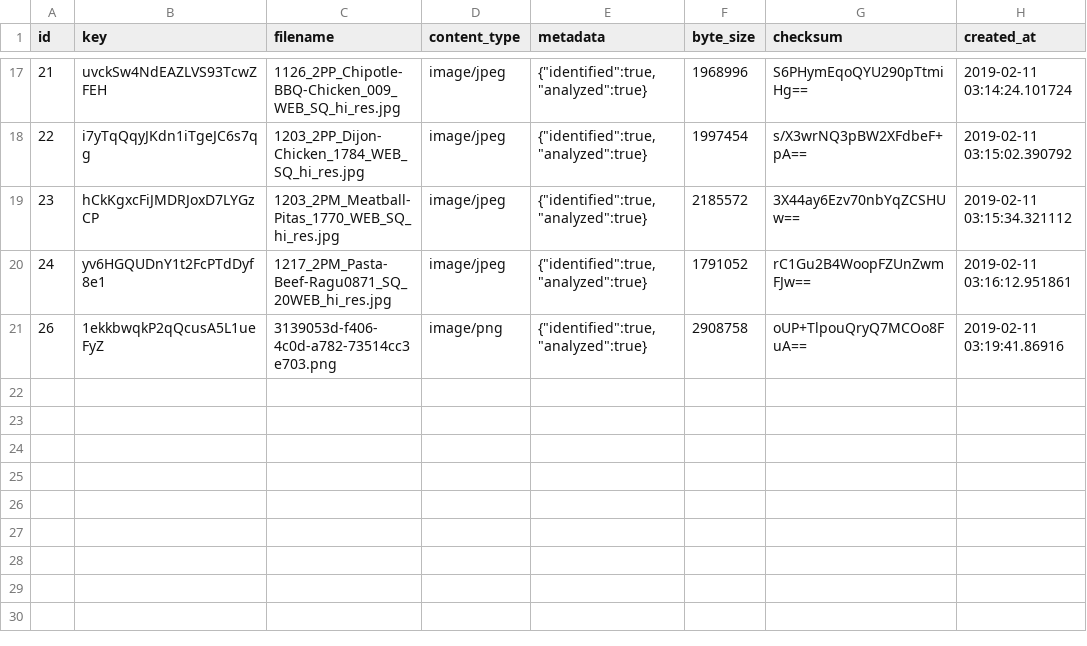
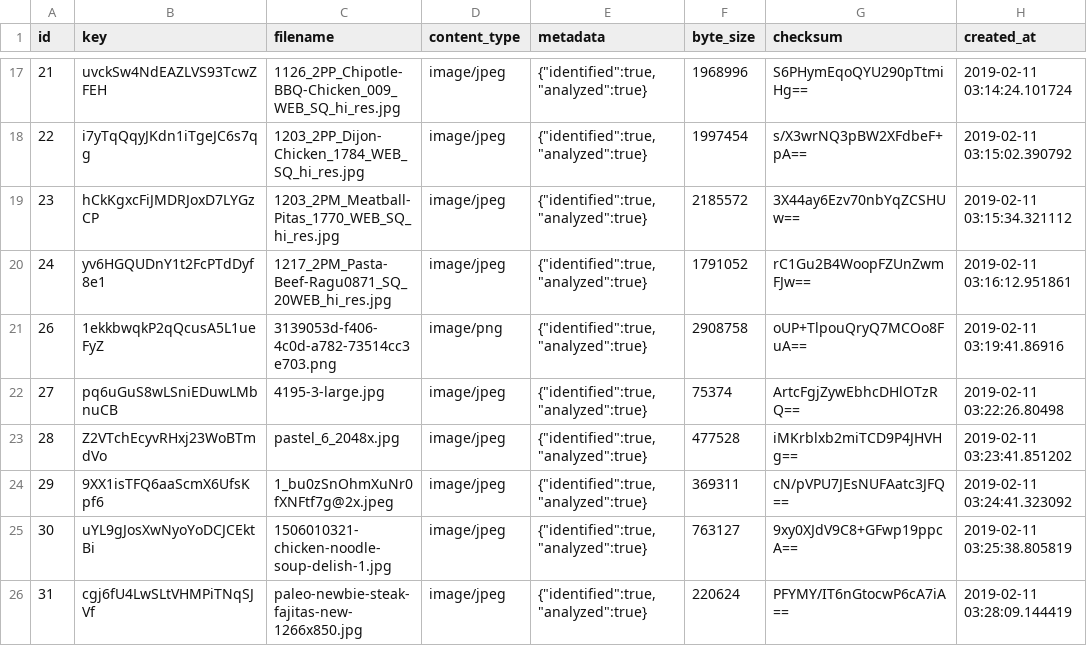
Before and after one commit to philiprlarie/recipes, a CSV file: lib/csv/active_storage_blobs.csv, drawn as a sheet; only a part is shown, gaps mark what is left out.

```diff
--- a/lib/csv/active_storage_blobs.csv
+++ b/lib/csv/active_storage_blobs.csv
@@ -21 +21,6 @@ id,key,filename,content_type,metadata,byte_size,checksum,created_at
 26,1ekkbwqkP2qQcusA5L1ueFyZ,3139053d-f406-4c0d-a782-73514cc3e703.png,image/png,"{""identified"":true,""analyzed"":true}",2908758,oUP+TlpouQryQ7MCOo8FuA==,2019-02-11 03:19:41.86916
+27,pq6uGuS8wLSniEDuwLMbnuCB,4195-3-large.jpg,image/jpeg,"{""identified"":true,""analyzed"":true}",75374,ArtcFgjZywEbhcDHlOTzRQ==,2019-02-11 03:22:26.80498
+28,Z2VTchEcyvRHxj23WoBTmdVo,pastel_6_2048x.jpg,image/jpeg,"{""identified"":true,""analyzed"":true}",477528,iMKrblxb2miTCD9P4JHVHg==,2019-02-11 03:23:41.851202
+29,9XX1isTFQ6aaScmX6UfsKpf6,1_bu0zSnOhmXuNr0fXNFtf7g@2x.jpeg,image/jpeg,"{""identified"":true,""analyzed"":true}",369311,cN/pVPU7JEsNUFAatc3JFQ==,2019-02-11 03:24:41.323092
+30,uYL9gJosXwNyoYoDCJCEktBi,1506010321-chicken-noodle-soup-delish-1.jpg,image/jpeg,"{""identified"":true,""analyzed"":true}",763127,9xy0XJdV9C8+GFwp19ppcA==,2019-02-11 03:25:38.805819
+31,cgj6fU4LwSLtVHMPiTNqSJVf,paleo-newbie-steak-fajitas-new-1266x850.jpg,image/jpeg,"{""identified"":true,""analyzed"":true}",220624,PFYMY/IT6nGtocwP6cA7iA==,2019-02-11 03:28:09.144419
```
Also changed, not shown: lib/csv/active_storage_attachments.csv, lib/csv/recipes.csv, 5 other files.
